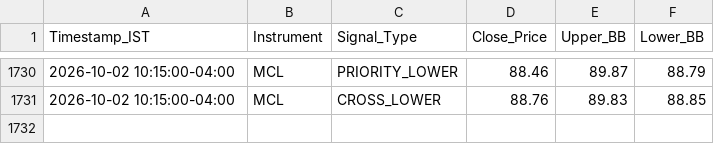
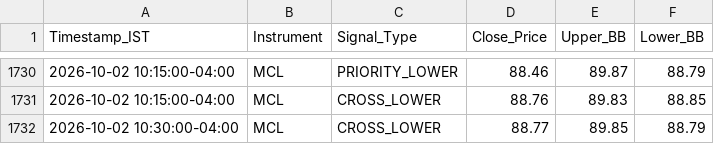
Before and after one commit to RohithBasha/Lucid-alters, a CSV file: trade_journal.csv, drawn as a sheet; only a part is shown, gaps mark what is left out; the diff names each change by its address in the sheet, - before the commit and + after, or states it on an @@ line.

```diff
--- a/trade_journal.csv
+++ b/trade_journal.csv
+row 1732: 2026-10-02 10:30:00-04:00 | MCL | CROSS_LOWER | 88.77 | 89.85 | 88.79
```
Also changed, not shown: 1 other file.
